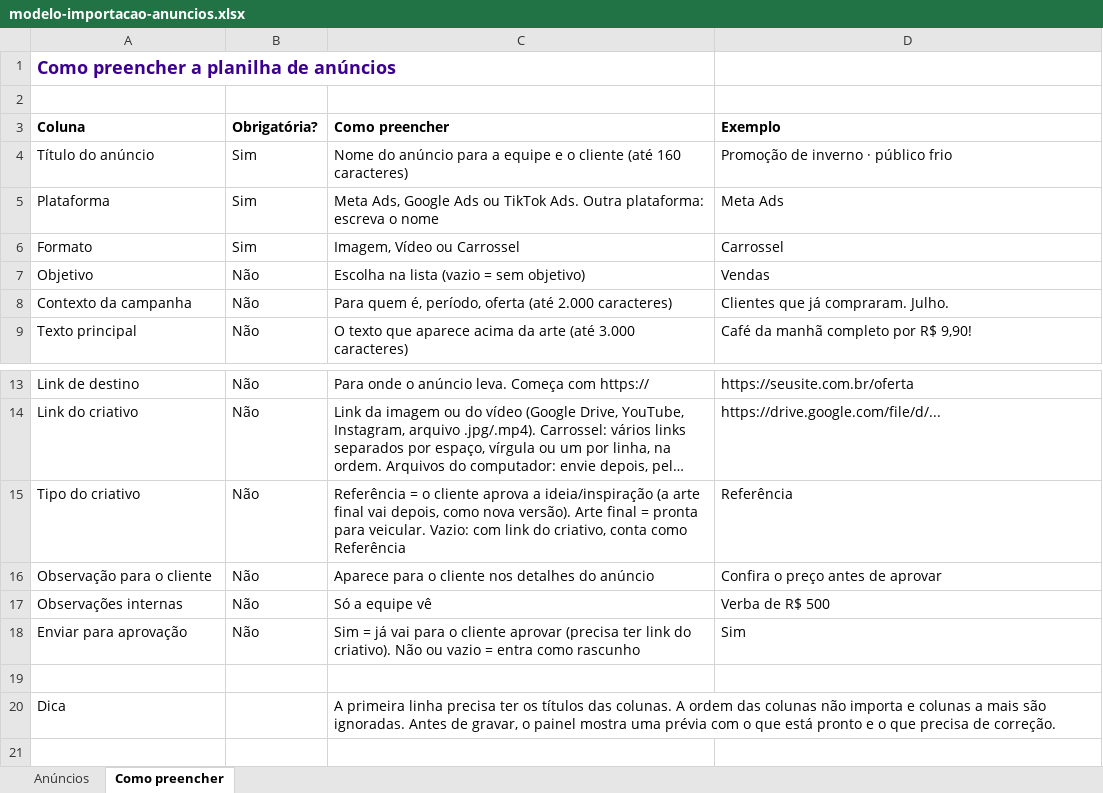
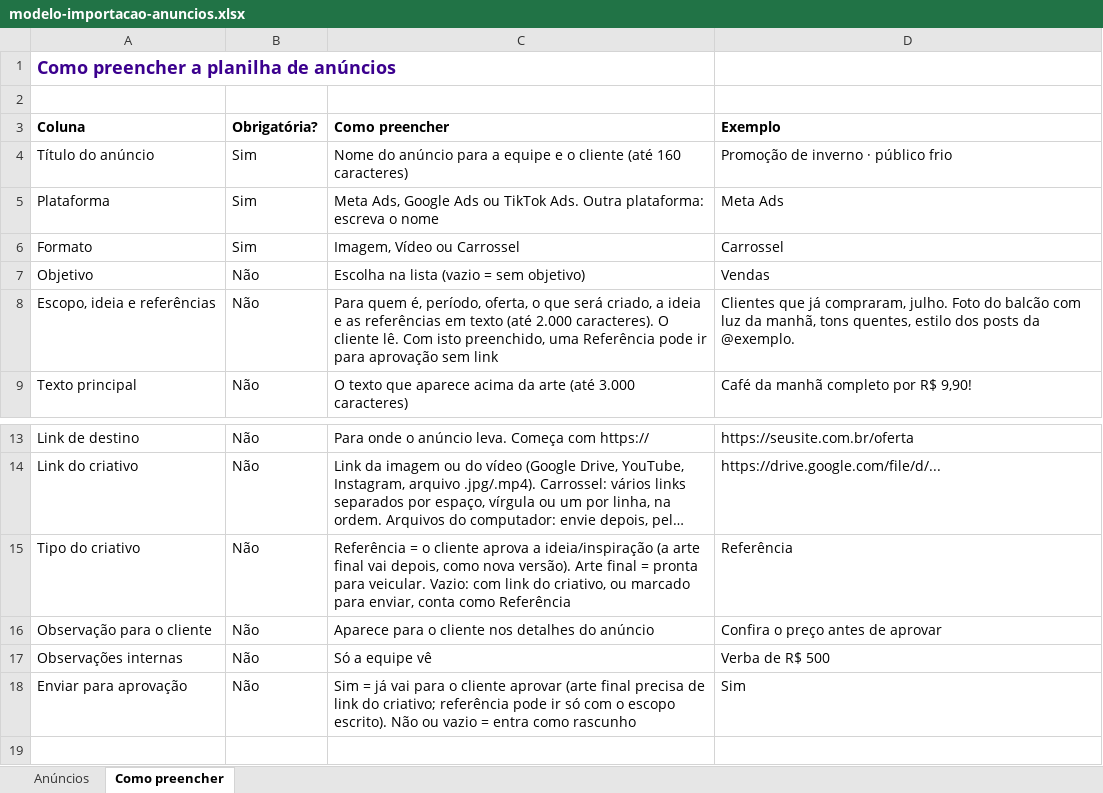
Before and after one commit to ceodigitalgalaxy/clientes, an Excel workbook: site/admin/modelo-importacao-anuncios.xlsx, sheet Como preencher, drawn as a sheet; only a part is shown, gaps mark what is left out; the shorter side is filled out with more unchanged rows; long unchanged cells end in …; values as stored, in another font and other column widths than the file's, no borders; removed rows and columns are numbered as before the commit, all else as after; the diff names each change by its address in the sheet, - before the commit and + after, or states it on an @@ line.

```diff
--- a/site/admin/modelo-importacao-anuncios.xlsx (sheet Como preencher)
+++ b/site/admin/modelo-importacao-anuncios.xlsx (sheet Como preencher)
-row 8: Contexto da campanha | Não | Para quem é, período, oferta (até 2.000 caracteres) | Clientes que já compraram. Julho.
+row 8: Escopo, ideia e referências | Não | Para quem é, período, oferta, o que será criado, a ideia e as referências em texto (até 2.000 caracteres). O cliente lê. Com isto preenchido, uma Referência pode ir para aprovação sem link | Clientes que já compraram, julho. Foto do balcão com luz da manhã, tons quentes, estilo dos posts da @exemplo.
-C15 (Como preencher): …do criativo, conta como…
+C15 (Como preencher): …do criativo, ou marcado para enviar, conta como…
-C18 (Como preencher): …cliente aprovar (precisa ter link do criativo). Não ou…
+C18 (Como preencher): …cliente aprovar (arte final precisa de link do criativo; referência pode ir só com o escopo escrito). Não ou…
```
Also changed, not shown: sheet Anúncios, 39 other files.
